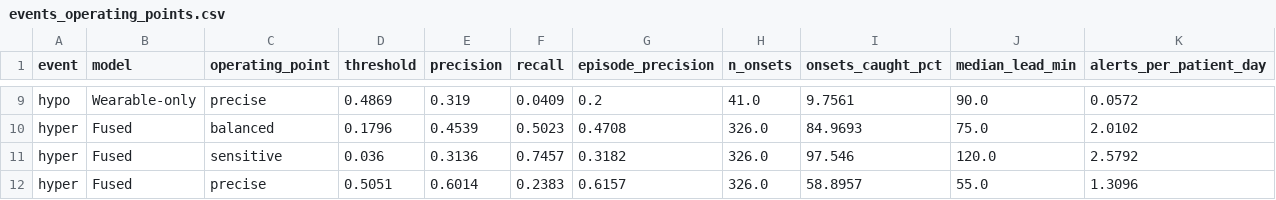
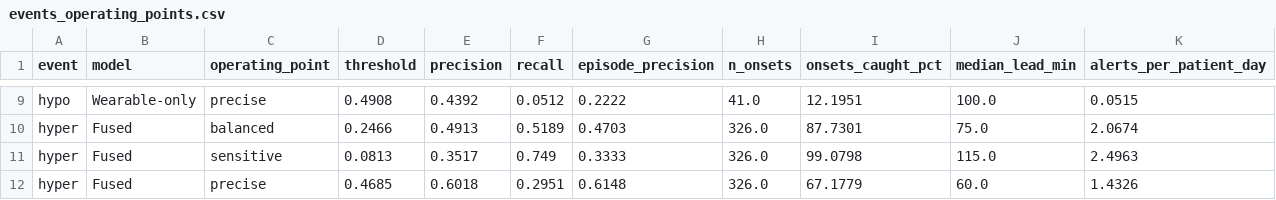
Before and after one commit to AnishaGupta-tech/ehr-wearable-fusion, a CSV file: data/sample/results/events_operating_points.csv, drawn as a sheet; only a part is shown, gaps mark what is left out; the diff covers the shown part only; the diff names each change by its address in the sheet, - before the commit and + after, or states it on an @@ line.

```diff
--- a/data/sample/results/events_operating_points.csv
+++ b/data/sample/results/events_operating_points.csv
-D9 (threshold): 0.4869
+D9 (threshold): 0.4908
-E9 (precision): 0.319
+E9 (precision): 0.4392
-F9 (recall): 0.0409
+F9 (recall): 0.0512
-G9 (episode_precision): 0.2
+G9 (episode_precision): 0.2222
-I9 (onsets_caught_pct): 9.7561
+I9 (onsets_caught_pct): 12.1951
-J9 (median_lead_min): 90.0
+J9 (median_lead_min): 100.0
-K9 (alerts_per_patient_day): 0.0572
+K9 (alerts_per_patient_day): 0.0515
-D10 (threshold): 0.1796
+D10 (threshold): 0.2466
-E10 (precision): 0.4539
+E10 (precision): 0.4913
-F10 (recall): 0.5023
+F10 (recall): 0.5189
-G10 (episode_precision): 0.4708
+G10 (episode_precision): 0.4703
-I10 (onsets_caught_pct): 84.9693
+I10 (onsets_caught_pct): 87.7301
-K10 (alerts_per_patient_day): 2.0102
+K10 (alerts_per_patient_day): 2.0674
-D11 (threshold): 0.036
+D11 (threshold): 0.0813
-E11 (precision): 0.3136
+E11 (precision): 0.3517
-F11 (recall): 0.7457
+F11 (recall): 0.749
-G11 (episode_precision): 0.3182
+G11 (episode_precision): 0.3333
-I11 (onsets_caught_pct): 97.546
+I11 (onsets_caught_pct): 99.0798
-J11 (median_lead_min): 120.0
+J11 (median_lead_min): 115.0
-K11 (alerts_per_patient_day): 2.5792
+K11 (alerts_per_patient_day): 2.4963
-D12 (threshold): 0.5051
+D12 (threshold): 0.4685
-E12 (precision): 0.6014
+E12 (precision): 0.6018
-F12 (recall): 0.2383
+F12 (recall): 0.2951
-G12 (episode_precision): 0.6157
+G12 (episode_precision): 0.6148
-I12 (onsets_caught_pct): 58.8957
+I12 (onsets_caught_pct): 67.1779
-J12 (median_lead_min): 55.0
+J12 (median_lead_min): 60.0
-K12 (alerts_per_patient_day): 1.3096
+K12 (alerts_per_patient_day): 1.4326
```
Also changed, not shown: 49 edited cells elsewhere in this file, data/sample/results/events.csv, 17 other files.
